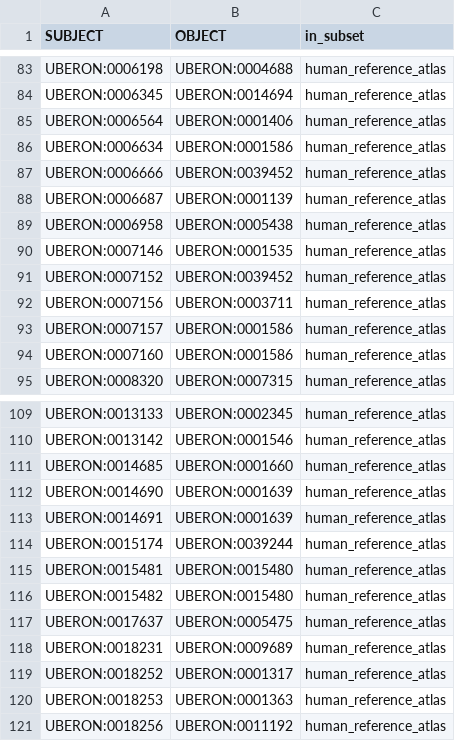
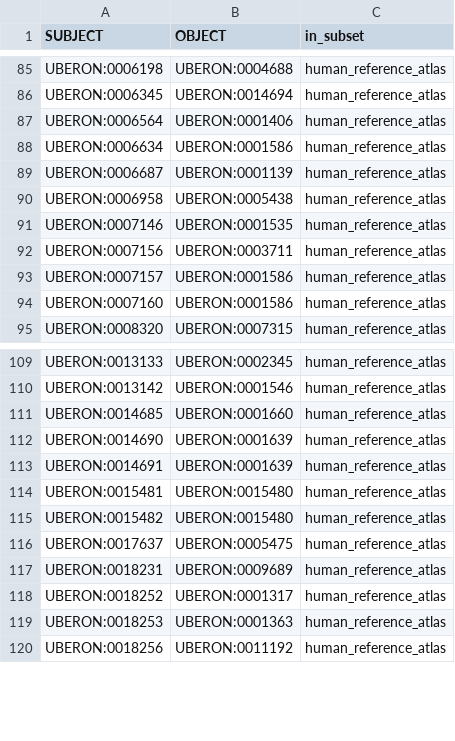
Before and after one commit to obophenotype/uberon, a TSV file: src/templates/vasculature_class.tsv, drawn as a sheet; only a part is shown, gaps mark what is left out; removed rows and columns are numbered as before the commit, all else as after; the diff covers the shown part only; the diff names each change by its address in the sheet, - before the commit and + after, or states it on an @@ line.

```diff
--- a/src/templates/vasculature_class.tsv
+++ b/src/templates/vasculature_class.tsv
-row 87: UBERON:0006666 | UBERON:0039452 | human_reference_atlas
-row 91: UBERON:0007152 | UBERON:0039452 | human_reference_atlas
-row 114: UBERON:0015174 | UBERON:0039244 | human_reference_atlas
```
Also changed, not shown: 4 added rows and 13 removed rows elsewhere in this file, 1 other file.
